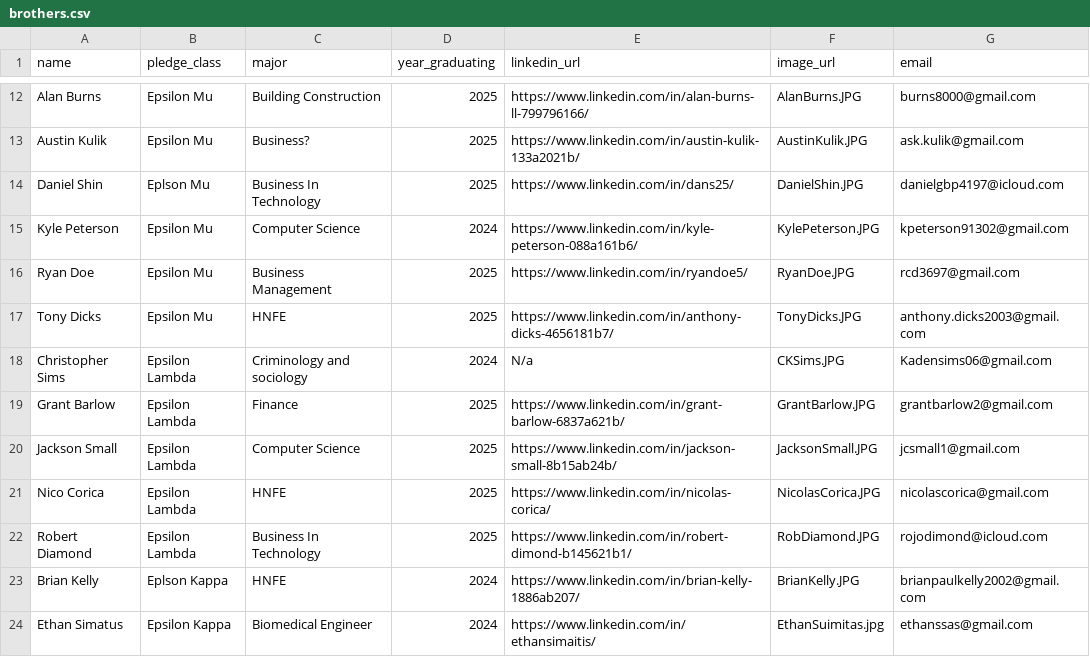
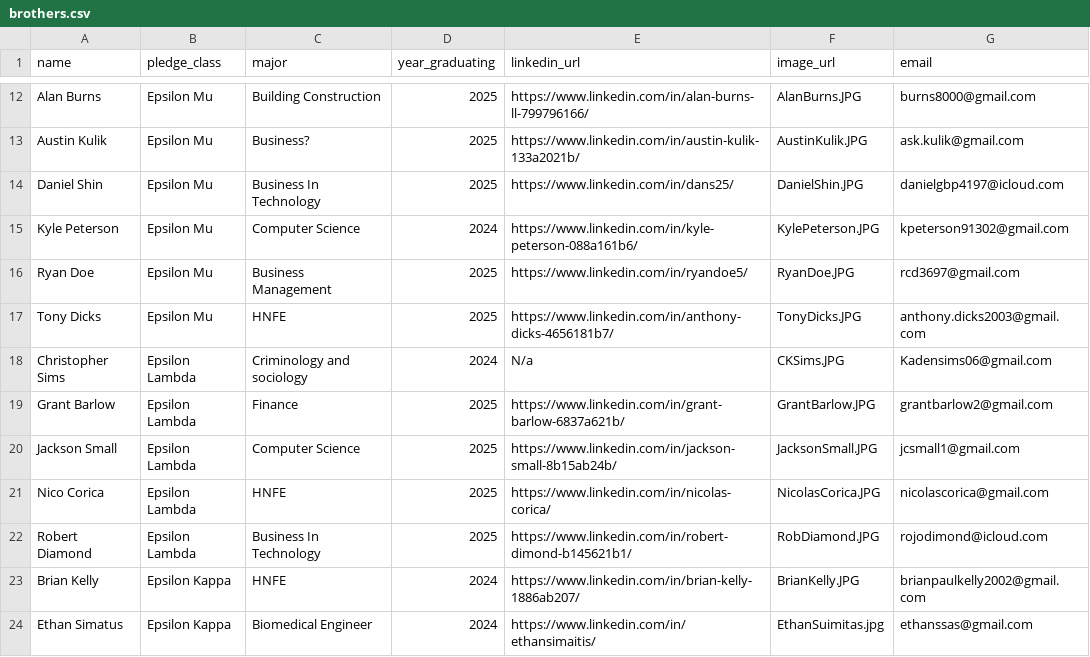
Before and after one commit to gibbsgresge/Zetehub, a CSV file: src/Database/brothers.csv, drawn as a sheet; only a part is shown, gaps mark what is left out.

```diff
--- a/src/Database/brothers.csv
+++ b/src/Database/brothers.csv
@@ -13,3 +13,3 @@ Alan Burns, Epsilon Mu, Building Construction, 2025, https://www.linkedin.com/in
 Austin Kulik, Epsilon Mu, Business?, 2025, https://www.linkedin.com/in/austin-kulik-133a2021b/, AustinKulik.JPG, ask.kulik@gmail.com
-Daniel Shin, Eplson Mu, Business In Technology, 2025, https://www.linkedin.com/in/dans25/, DanielShin.JPG, danielgbp4197@icloud.com
+Daniel Shin, Epsilon Mu, Business In Technology, 2025, https://www.linkedin.com/in/dans25/, DanielShin.JPG, danielgbp4197@icloud.com
 Kyle Peterson, Epsilon Mu, Computer Science, 2024, https://www.linkedin.com/in/kyle-peterson-088a161b6/, KylePeterson.JPG, kpeterson91302@gmail.com
@@ -22,3 +22,3 @@ Nico Corica, Epsilon Lambda, HNFE, 2025, https://www.linkedin.com/in/nicolas-cor
 Robert Diamond, Epsilon Lambda, Business In Technology, 2025, https://www.linkedin.com/in/robert-dimond-b145621b1/, RobDiamond.JPG, rojodimond@icloud.com
-Brian Kelly, Eplson Kappa, HNFE, 2024, https://www.linkedin.com/in/brian-kelly-1886ab207/, BrianKelly.JPG, brianpaulkelly2002@gmail.com
+Brian Kelly, Epsilon Kappa, HNFE, 2024, https://www.linkedin.com/in/brian-kelly-1886ab207/, BrianKelly.JPG, brianpaulkelly2002@gmail.com
 Ethan Simatus, Epsilon Kappa, Biomedical Engineer, 2024, https://www.linkedin.com/in/ethansimaitis/, EthanSuimitas.jpg, ethanssas@gmail.com
```
Also changed, not shown: 8 other files.
